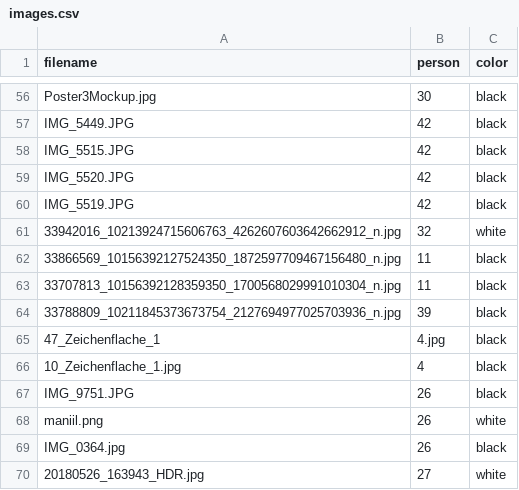
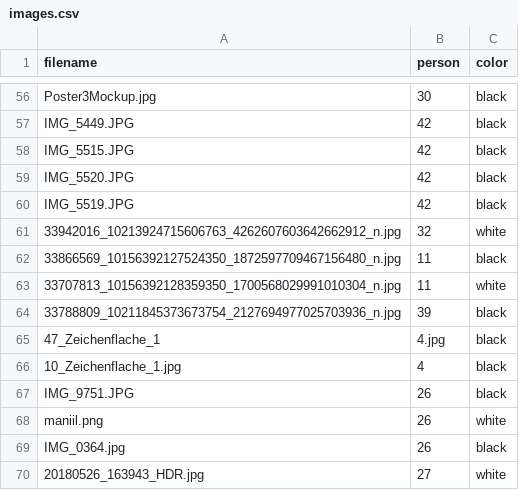
Before and after one commit to awesomephant/gdc2018-website, a CSV file: _data/images.csv, drawn as a sheet; only a part is shown, gaps mark what is left out.

Commit message:
change colour

```diff
--- a/_data/images.csv
+++ b/_data/images.csv
@@ -62,3 +62,3 @@ IMG_5519.JPG,42,black
 33866569_10156392127524350_1872597709467156480_n.jpg,11,black
-33707813_10156392128359350_1700568029991010304_n.jpg,11,black
+33707813_10156392128359350_1700568029991010304_n.jpg,11,white
 33788809_10211845373673754_2127694977025703936_n.jpg,39,black
```
